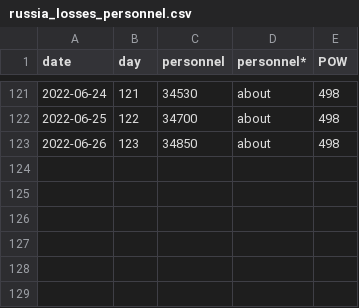
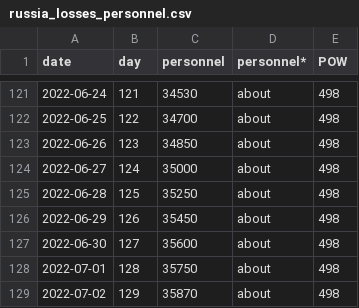
Before and after one commit to weiyuet/Russo-Ukrainian_War, a CSV file: data/russia_losses_personnel.csv, drawn as a sheet; only a part is shown, gaps mark what is left out.

```diff
--- a/data/russia_losses_personnel.csv
+++ b/data/russia_losses_personnel.csv
@@ -123 +123,7 @@ date,day,personnel,personnel*,POW
 2022-06-26,123,34850,about,498
+2022-06-27,124,35000,about,498
+2022-06-28,125,35250,about,498
+2022-06-29,126,35450,about,498
+2022-06-30,127,35600,about,498
+2022-07-01,128,35750,about,498
+2022-07-02,129,35870,about,498
```
Also changed, not shown: data/russia_losses_equipment.csv, 4 other files.
